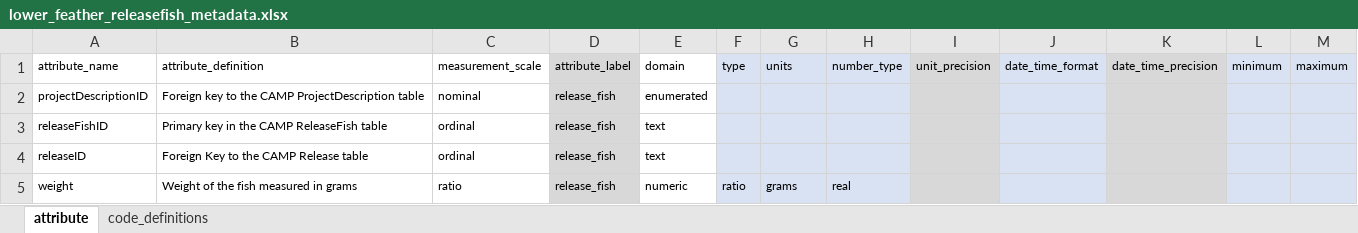
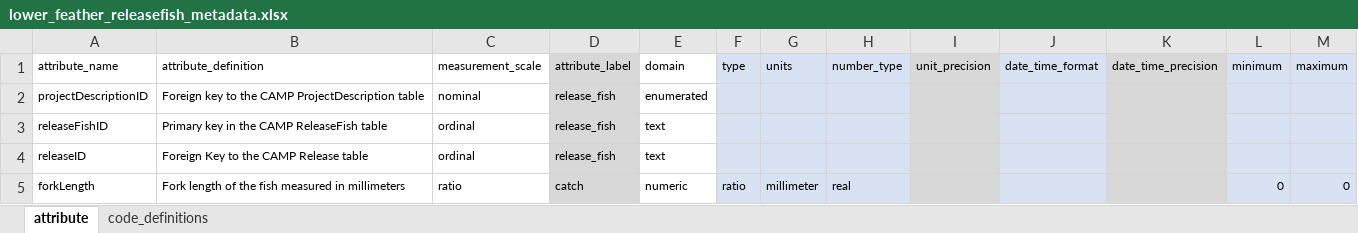
Before and after one commit to FlowWest/jpe-lower-feather-edi, an Excel workbook: data-raw/metadata/lower_feather_releasefish_metadata.xlsx, sheet attribute, drawn as a sheet; values as stored, in another font and other column widths than the file's, no borders; removed rows and columns are numbered as before the commit, all else as after; the diff names each change by its address in the sheet, - before the commit and + after, or states it on an @@ line.

Commit message:
updates release fish metadata

```diff
--- a/data-raw/metadata/lower_feather_releasefish_metadata.xlsx (sheet attribute)
+++ b/data-raw/metadata/lower_feather_releasefish_metadata.xlsx (sheet attribute)
-row 5: weight | Weight of the fish measured in grams | ratio | release_fish | numeric | ratio | grams | real
+row 5: forkLength | Fork length of the fish measured in millimeters | ratio | catch | numeric | ratio | millimeter | real |  |  |  | 0 | 0
```
